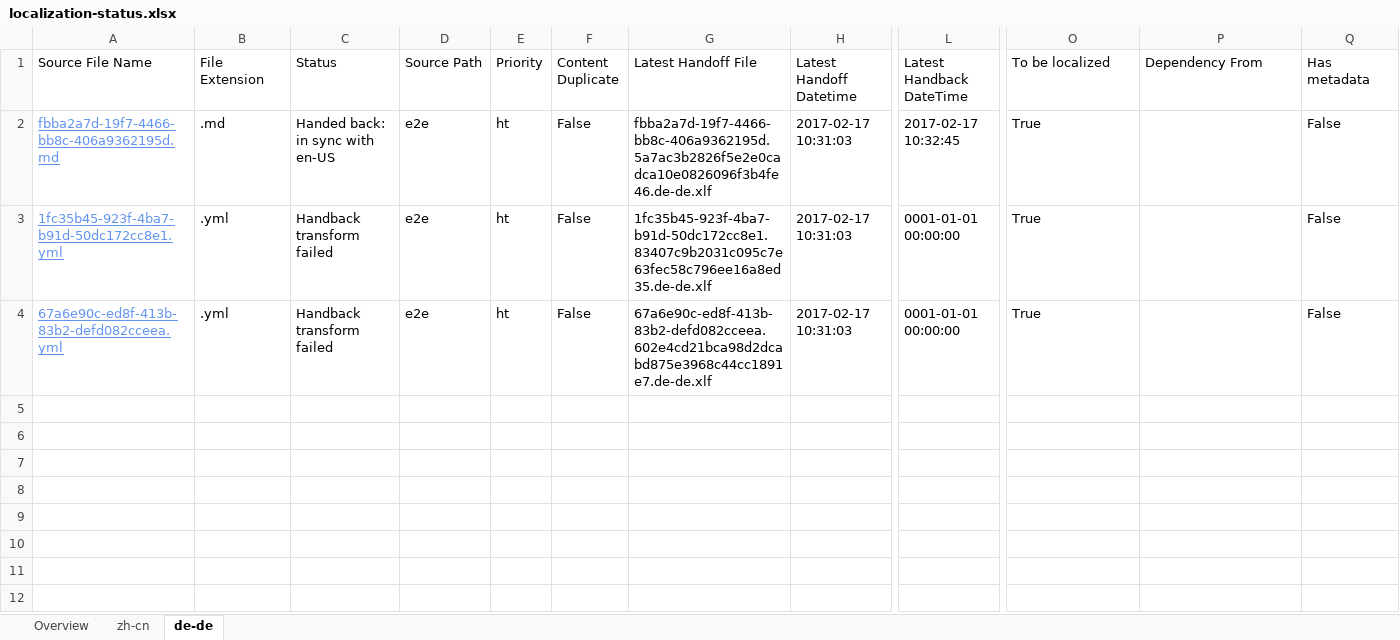
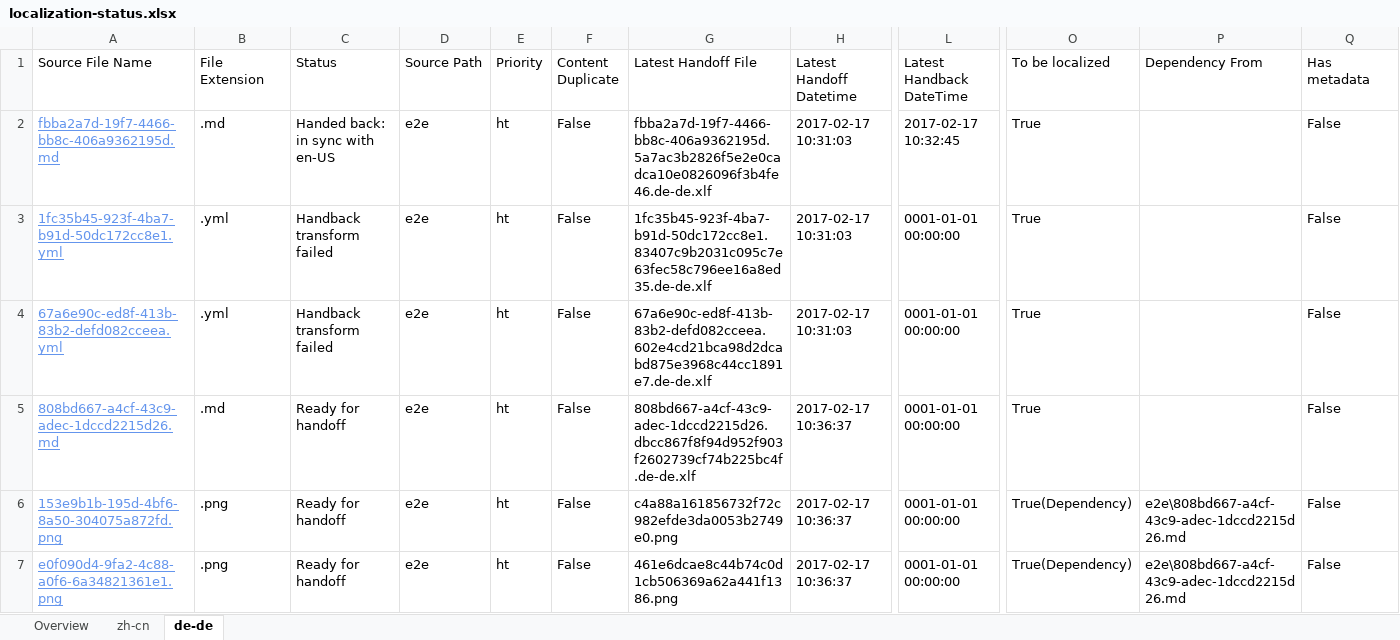
Before and after one commit to OpenLocalizationTestOrg/ol-test4-handback, an Excel workbook: ol-handback/OpenLocalizationTestOrg/ol-test0/xinjiang/localization-status.xlsx, sheet de-de, drawn as a sheet; only a part is shown, gaps mark what is left out; values as stored, in another font and other column widths than the file's, no borders; table styles not drawn; rows hold the shown columns only; the diff names each change by its address in the sheet, - before the commit and + after, or states it on an @@ line.

Commit message:
Generate Report for Handoff

```diff
--- a/ol-handback/OpenLocalizationTestOrg/ol-test0/xinjiang/localization-status.xlsx (sheet de-de)
+++ b/ol-handback/OpenLocalizationTestOrg/ol-test0/xinjiang/localization-status.xlsx (sheet de-de)
+row 5: 808bd667-a4cf-43c9-adec-1dccd2215d26.md | .md | Ready for handoff | e2e | ht | False | 808bd667-a4cf-43c9-adec-1dccd2215d26.dbcc867f8f94d952f903f2602739cf74b225bc4f.de-de.xlf | 2017-02-17 10:36:37 | 0001-01-01 00:00:00 | True |  | False
+row 6: 153e9b1b-195d-4bf6-8a50-304075a872fd.png | .png | Ready for handoff | e2e | ht | False | c4a88a161856732f72c982efde3da0053b2749e0.png | 2017-02-17 10:36:37 | 0001-01-01 00:00:00 | True(Dependency) | e2e\808bd667-a4cf-43c9-adec-1dccd2215d26.md | False
+row 7: e0f090d4-9fa2-4c88-a0f6-6a34821361e1.png | .png | Ready for handoff | e2e | ht | False | 461e6dcae8c44b74c0d1cb506369a62a441f1386.png | 2017-02-17 10:36:37 | 0001-01-01 00:00:00 | True(Dependency) | e2e\808bd667-a4cf-43c9-adec-1dccd2215d26.md | False
```
Also changed, not shown: sheet zh-cn, sheet Overview.
